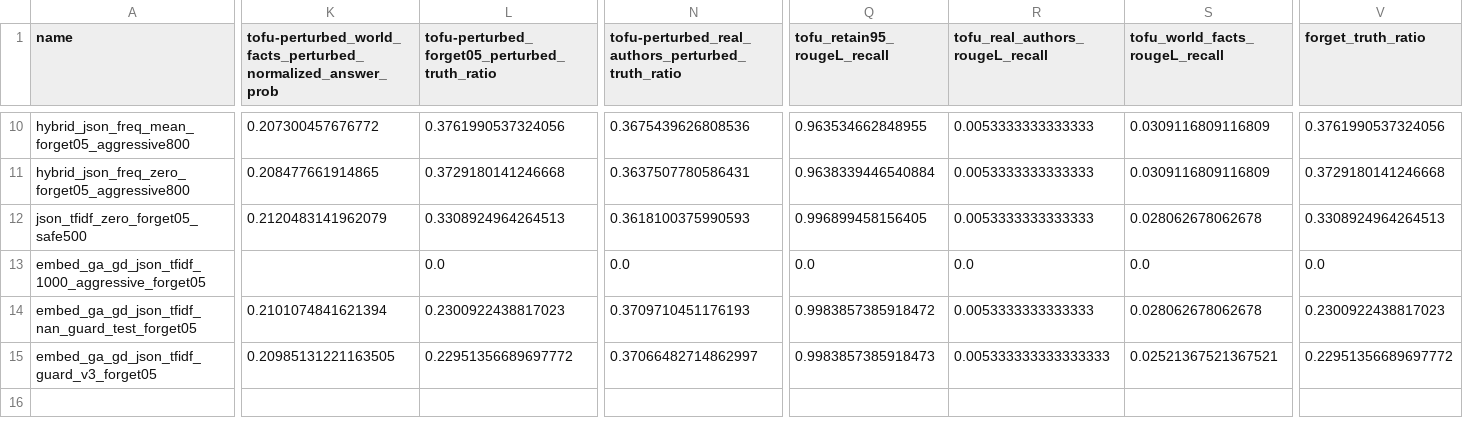
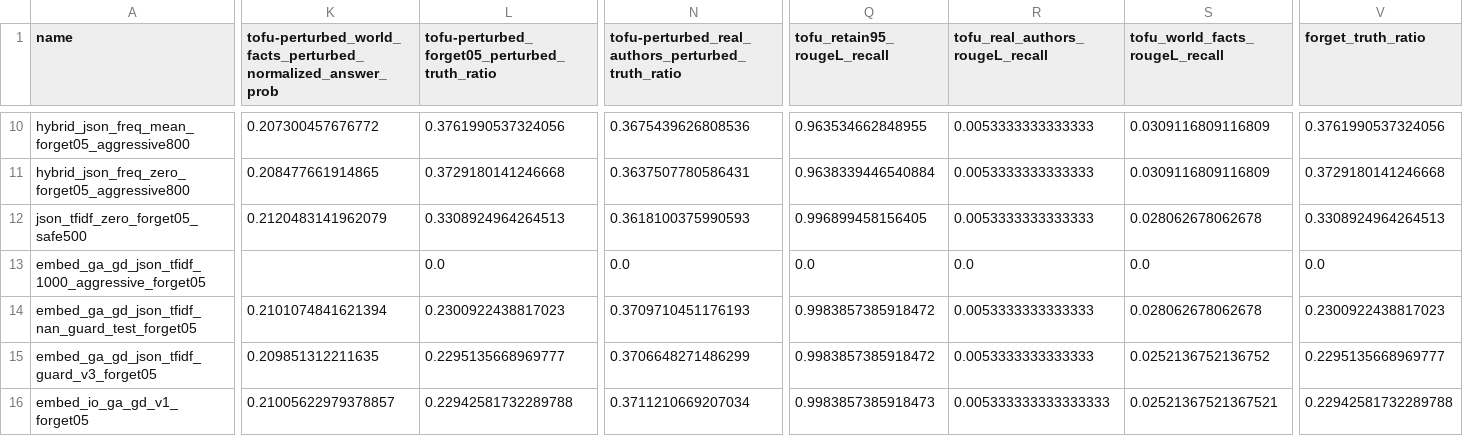
Before and after one commit to Kp759/Unlearning, a CSV file: semantic-unlearning/results/tofu/tofu_eco_summary.csv, drawn as a sheet; only a part is shown, gaps mark what is left out; rows hold the shown columns only; the diff covers the shown part only; the diff names each change by its address in the sheet, - before the commit and + after, or states it on an @@ line.

```diff
--- a/semantic-unlearning/results/tofu/tofu_eco_summary.csv
+++ b/semantic-unlearning/results/tofu/tofu_eco_summary.csv
-K15: 0.20985131221163505
+K15: 0.209851312211635
-L15: 0.22951356689697772
+L15: 0.2295135668969777
-N15: 0.37066482714862997
+N15: 0.3706648271486299
-Q15 (tofu_retain95_rougeL_recall): 0.9983857385918473
+Q15 (tofu_retain95_rougeL_recall): 0.9983857385918472
-R15 (tofu_real_authors_rougeL_recall): 0.005333333333333333
+R15 (tofu_real_authors_rougeL_recall): 0.0053333333333333
-S15 (tofu_world_facts_rougeL_recall): 0.02521367521367521
+S15 (tofu_world_facts_rougeL_recall): 0.0252136752136752
-V15 (forget_truth_ratio): 0.22951356689697772
+V15 (forget_truth_ratio): 0.2295135668969777
+row 16: embed_io_ga_gd_v1_forget05 | 0.21005622979378857 | 0.22942581732289788 | 0.3711210669207034 | 0.9983857385918473 | 0.005333333333333333 | 0.02521367521367521 | 0.22942581732289788
```
Also changed, not shown: 3 edited cells elsewhere in this file, 19 other files.
